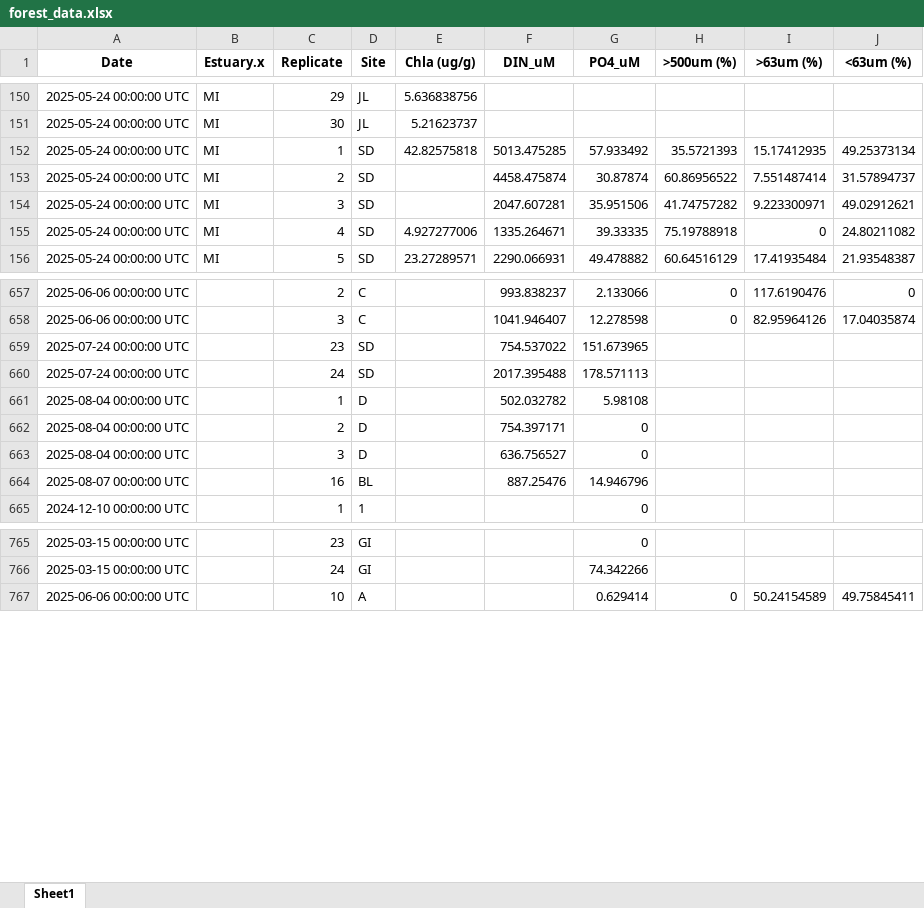
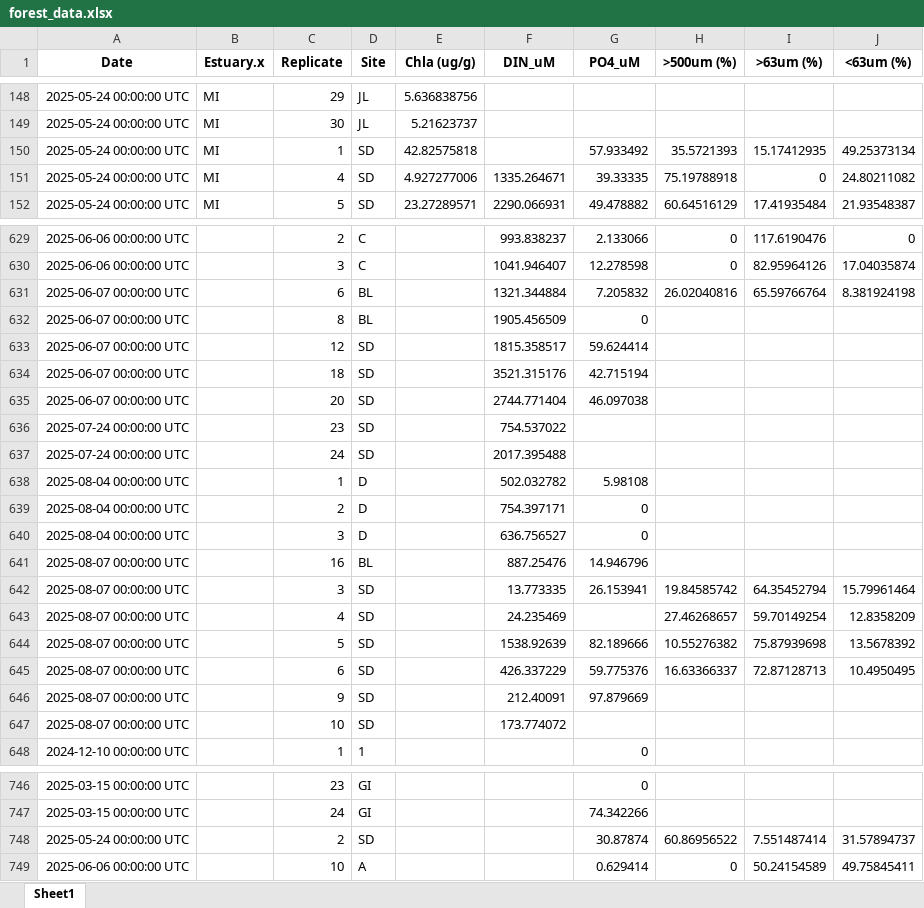
Before and after one commit to Hgfishguy/MS_Thesis_Stats, an Excel workbook: Data/forest_data.xlsx, sheet Sheet1, drawn as a sheet; only a part is shown, gaps mark what is left out; values as stored, in another font and other column widths than the file's, no borders; removed rows and columns are numbered as before the commit, all else as after; the diff covers the shown part only; the diff names each change by its address in the sheet, - before the commit and + after, or states it on an @@ line.

Commit message:
updating stats with new ecotaxa data

```diff
--- a/Data/forest_data.xlsx (sheet Sheet1)
+++ b/Data/forest_data.xlsx (sheet Sheet1)
-F150 (DIN_uM): 5013.475285
+F150 (DIN_uM): (empty)
-row 153: 2025-05-24 00:00:00 UTC | MI | 2 | SD |  | 4458.475874 | 30.87874 | 60.86956522 | 7.551487414 | 31.57894737
-row 154: 2025-05-24 00:00:00 UTC | MI | 3 | SD |  | 2047.607281 | 35.951506 | 41.74757282 | 9.223300971 | 49.02912621
+row 631: 2025-06-07 00:00:00 UTC |  | 6 | BL |  | 1321.344884 | 7.205832 | 26.02040816 | 65.59766764 | 8.381924198
+row 632: 2025-06-07 00:00:00 UTC |  | 8 | BL |  | 1905.456509 | 0
+row 633: 2025-06-07 00:00:00 UTC |  | 12 | SD |  | 1815.358517 | 59.624414
+row 634: 2025-06-07 00:00:00 UTC |  | 18 | SD |  | 3521.315176 | 42.715194
+row 635: 2025-06-07 00:00:00 UTC |  | 20 | SD |  | 2744.771404 | 46.097038
-G636 (PO4_uM): 151.673965
+G636 (PO4_uM): (empty)
-G637 (PO4_uM): 178.571113
+G637 (PO4_uM): (empty)
+row 642: 2025-08-07 00:00:00 UTC |  | 3 | SD |  | 13.773335 | 26.153941 | 19.84585742 | 64.35452794 | 15.79961464
+row 643: 2025-08-07 00:00:00 UTC |  | 4 | SD |  | 24.235469 |  | 27.46268657 | 59.70149254 | 12.8358209
+row 644: 2025-08-07 00:00:00 UTC |  | 5 | SD |  | 1538.92639 | 82.189666 | 10.55276382 | 75.87939698 | 13.5678392
+row 645: 2025-08-07 00:00:00 UTC |  | 6 | SD |  | 426.337229 | 59.775376 | 16.63366337 | 72.87128713 | 10.4950495
+row 646: 2025-08-07 00:00:00 UTC |  | 9 | SD |  | 212.40091 | 97.879669
+row 647: 2025-08-07 00:00:00 UTC |  | 10 | SD |  | 173.774072
+row 748: 2025-05-24 00:00:00 UTC |  | 2 | SD |  |  | 30.87874 | 60.86956522 | 7.551487414 | 31.57894737
```
Also changed, not shown: 3 added rows, 34 removed rows and 52 edited cells elsewhere in this sheet, Data/Diversity_wider.xlsx, 15 other files.
